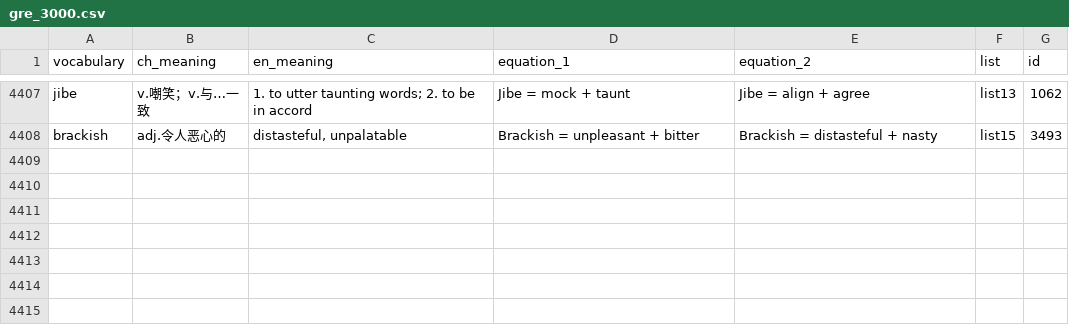
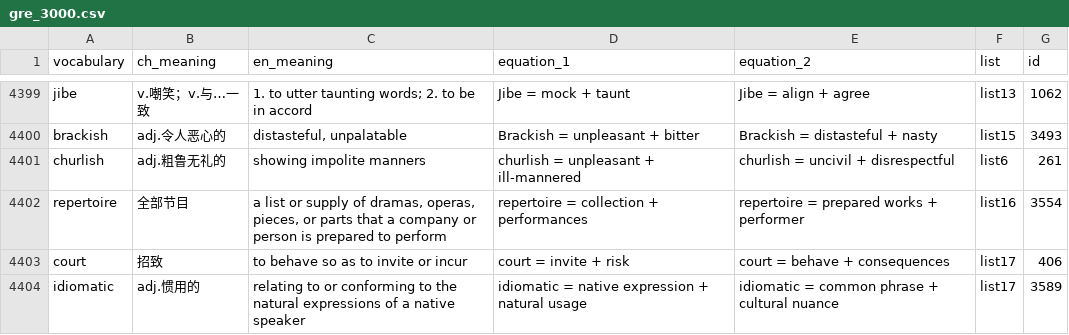
Before and after one commit to CodeBoyPhilo/VocabOverfit, a CSV file: streamlit/VocabOverfit/gre_3000.csv, drawn as a sheet; only a part is shown, gaps mark what is left out; the diff covers the shown part only; the diff names each change by its address in the sheet, - before the commit and + after, or states it on an @@ line.

Commit message:
update gre_3000: regular update

```diff
--- a/streamlit/VocabOverfit/gre_3000.csv
+++ b/streamlit/VocabOverfit/gre_3000.csv
+row 4401: churlish | adj.粗鲁无礼的 | showing impolite manners | churlish = unpleasant + ill-mannered | churlish = uncivil + disrespectful | list6 | 261
+row 4402: repertoire | 全部节目 | a list or supply of dramas, operas, pieces, or parts that a company or person is prepared to perform | repertoire = collection + performances | repertoire = prepared works + performer | list16 | 3554
+row 4403: court | 招致 | to behave so as to invite or incur | court = invite + risk | court = behave + consequences | list17 | 406
+row 4404: idiomatic | adj.惯用的 | relating to or conforming to the natural expressions of a native speaker | idiomatic = native expression + natural usage | idiomatic = common phrase + cultural nuance | list17 | 3589
```
Also changed, not shown: 6 added rows and 10 removed rows elsewhere in this file.
